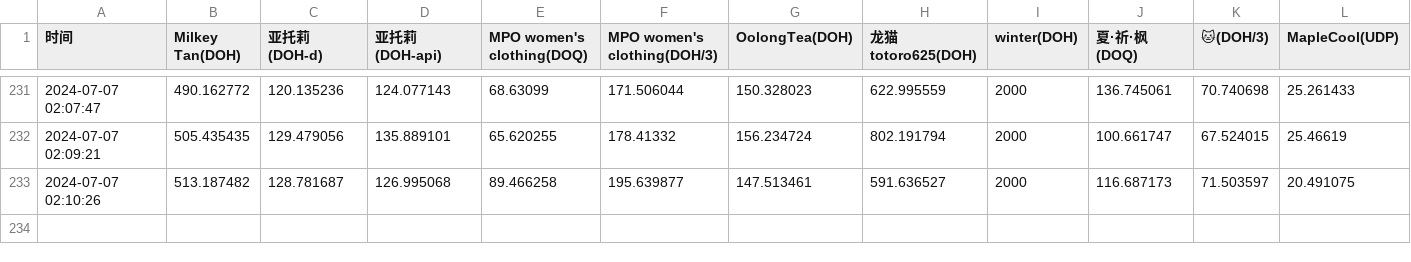
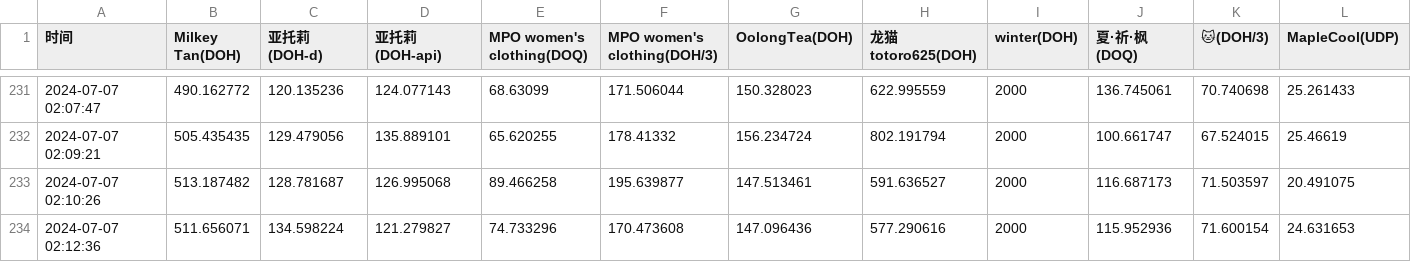
Before and after one commit to Astlm/helllllllll, a CSV file: dns_query_times.csv, drawn as a sheet; only a part is shown, gaps mark what is left out; rows hold the shown columns only; the diff names each change by its address in the sheet, - before the commit and + after, or states it on an @@ line.

Commit message:
Update DNS query times

```diff
--- a/dns_query_times.csv
+++ b/dns_query_times.csv
+row 234: 2024-07-07 02:12:36 | 511.656071 | 134.598224 | 121.279827 | 74.733296 | 170.473608 | 147.096436 | 577.290616 | 2000 | 115.952936 | 71.600154 | 24.631653
```
